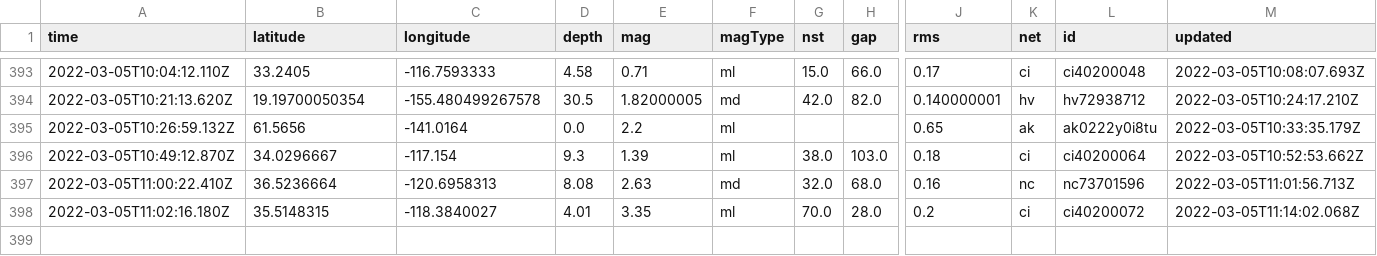
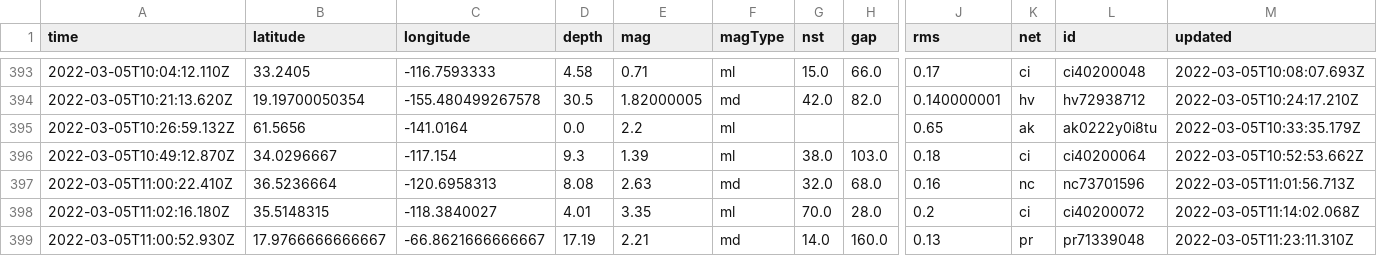
Before and after one commit to clayton-aldern/nicar-ghactions, a CSV file: usgs_main.csv, drawn as a sheet; only a part is shown, gaps mark what is left out; rows hold the shown columns only; the diff names each change by its address in the sheet, - before the commit and + after, or states it on an @@ line.

```diff
--- a/usgs_main.csv
+++ b/usgs_main.csv
+row 399: 2022-03-05T11:00:52.930Z | 17.9766666666667 | -66.8621666666667 | 17.19 | 2.21 | md | 14.0 | 160.0 | 0.13 | pr | pr71339048 | 2022-03-05T11:23:11.310Z
```
